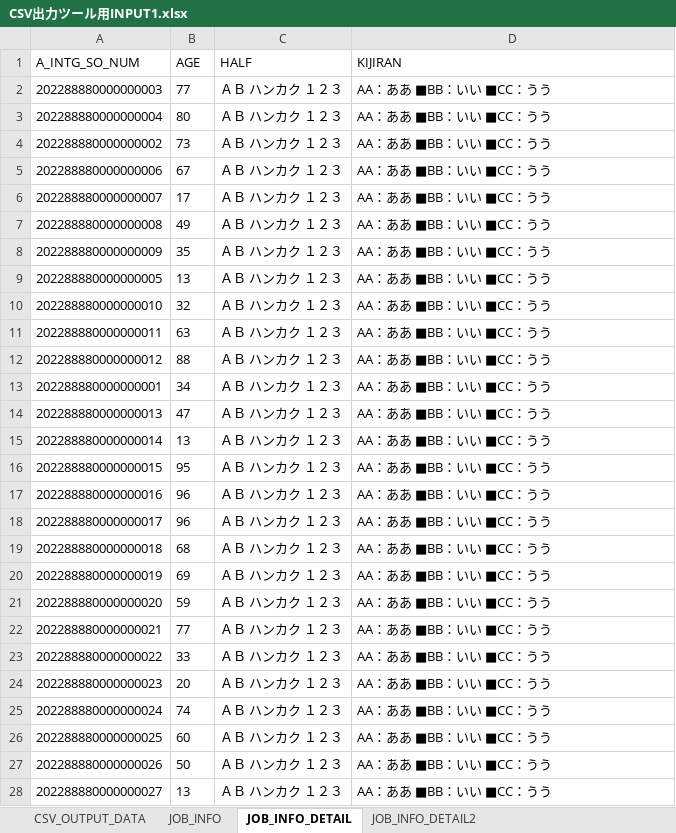
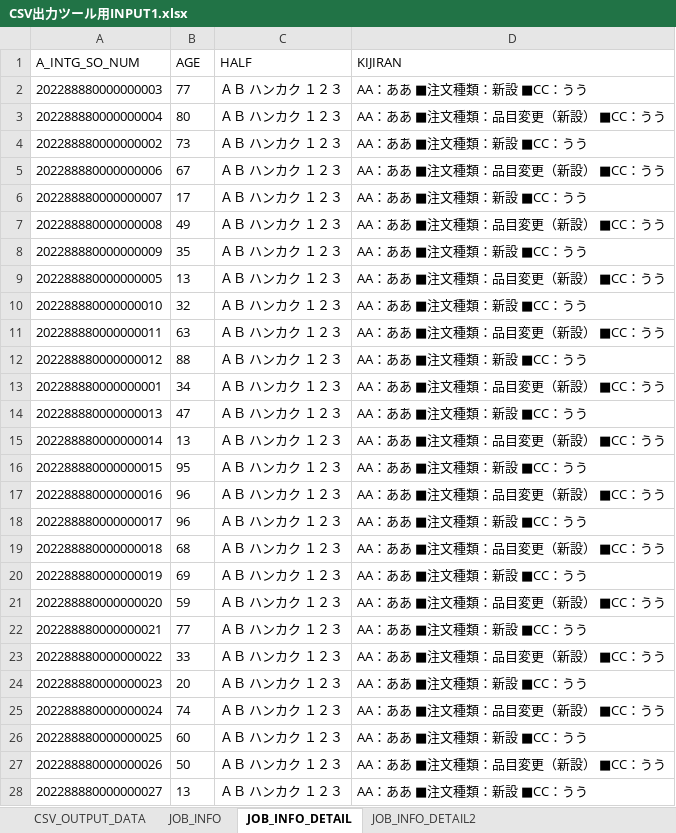
Before and after one commit to a-sakai-ghub/ITSupportShuhen, an Excel workbook: input1/CSV出力ツール用INPUT1.xlsx, sheet JOB_INFO_DETAIL, drawn as a sheet; only a part is shown; values as stored, in another font and other column widths than the file's, no borders; the diff covers the shown part only; the diff names each change by its address in the sheet, - before the commit and + after, or states it on an @@ line.

```diff
--- a/input1/CSV出力ツール用INPUT1.xlsx (sheet JOB_INFO_DETAIL)
+++ b/input1/CSV出力ツール用INPUT1.xlsx (sheet JOB_INFO_DETAIL)
-D2 (KIJIRAN): AA：ああ ■BB：いい ■CC：うう
+D2 (KIJIRAN): AA：ああ ■注文種類：新設 ■CC：うう
-D3 (KIJIRAN): AA：ああ ■BB：いい ■CC：うう
+D3 (KIJIRAN): AA：ああ ■注文種類：品目変更（新設） ■CC：うう
-D4 (KIJIRAN): AA：ああ ■BB：いい ■CC：うう
+D4 (KIJIRAN): AA：ああ ■注文種類：新設 ■CC：うう
-D5 (KIJIRAN): AA：ああ ■BB：いい ■CC：うう
+D5 (KIJIRAN): AA：ああ ■注文種類：品目変更（新設） ■CC：うう
-D6 (KIJIRAN): AA：ああ ■BB：いい ■CC：うう
+D6 (KIJIRAN): AA：ああ ■注文種類：新設 ■CC：うう
-D7 (KIJIRAN): AA：ああ ■BB：いい ■CC：うう
+D7 (KIJIRAN): AA：ああ ■注文種類：品目変更（新設） ■CC：うう
-D8 (KIJIRAN): AA：ああ ■BB：いい ■CC：うう
+D8 (KIJIRAN): AA：ああ ■注文種類：新設 ■CC：うう
-D9 (KIJIRAN): AA：ああ ■BB：いい ■CC：うう
+D9 (KIJIRAN): AA：ああ ■注文種類：品目変更（新設） ■CC：うう
-D10 (KIJIRAN): AA：ああ ■BB：いい ■CC：うう
+D10 (KIJIRAN): AA：ああ ■注文種類：新設 ■CC：うう
-D11 (KIJIRAN): AA：ああ ■BB：いい ■CC：うう
+D11 (KIJIRAN): AA：ああ ■注文種類：品目変更（新設） ■CC：うう
-D12 (KIJIRAN): AA：ああ ■BB：いい ■CC：うう
+D12 (KIJIRAN): AA：ああ ■注文種類：新設 ■CC：うう
-D13 (KIJIRAN): AA：ああ ■BB：いい ■CC：うう
+D13 (KIJIRAN): AA：ああ ■注文種類：品目変更（新設） ■CC：うう
-D14 (KIJIRAN): AA：ああ ■BB：いい ■CC：うう
+D14 (KIJIRAN): AA：ああ ■注文種類：新設 ■CC：うう
-D15 (KIJIRAN): AA：ああ ■BB：いい ■CC：うう
+D15 (KIJIRAN): AA：ああ ■注文種類：品目変更（新設） ■CC：うう
-D16 (KIJIRAN): AA：ああ ■BB：いい ■CC：うう
+D16 (KIJIRAN): AA：ああ ■注文種類：新設 ■CC：うう
-D17 (KIJIRAN): AA：ああ ■BB：いい ■CC：うう
+D17 (KIJIRAN): AA：ああ ■注文種類：品目変更（新設） ■CC：うう
-D18 (KIJIRAN): AA：ああ ■BB：いい ■CC：うう
+D18 (KIJIRAN): AA：ああ ■注文種類：新設 ■CC：うう
-D19 (KIJIRAN): AA：ああ ■BB：いい ■CC：うう
+D19 (KIJIRAN): AA：ああ ■注文種類：品目変更（新設） ■CC：うう
-D20 (KIJIRAN): AA：ああ ■BB：いい ■CC：うう
+D20 (KIJIRAN): AA：ああ ■注文種類：新設 ■CC：うう
-D21 (KIJIRAN): AA：ああ ■BB：いい ■CC：うう
+D21 (KIJIRAN): AA：ああ ■注文種類：品目変更（新設） ■CC：うう
-D22 (KIJIRAN): AA：ああ ■BB：いい ■CC：うう
+D22 (KIJIRAN): AA：ああ ■注文種類：新設 ■CC：うう
-D23 (KIJIRAN): AA：ああ ■BB：いい ■CC：うう
+D23 (KIJIRAN): AA：ああ ■注文種類：品目変更（新設） ■CC：うう
-D24 (KIJIRAN): AA：ああ ■BB：いい ■CC：うう
+D24 (KIJIRAN): AA：ああ ■注文種類：新設 ■CC：うう
-D25 (KIJIRAN): AA：ああ ■BB：いい ■CC：うう
+D25 (KIJIRAN): AA：ああ ■注文種類：品目変更（新設） ■CC：うう
-D26 (KIJIRAN): AA：ああ ■BB：いい ■CC：うう
+D26 (KIJIRAN): AA：ああ ■注文種類：新設 ■CC：うう
-D27 (KIJIRAN): AA：ああ ■BB：いい ■CC：うう
+D27 (KIJIRAN): AA：ああ ■注文種類：品目変更（新設） ■CC：うう
-D28 (KIJIRAN): AA：ああ ■BB：いい ■CC：うう
+D28 (KIJIRAN): AA：ああ ■注文種類：新設 ■CC：うう
```
Also changed, not shown: 73 edited cells elsewhere in this sheet, input2/CSV出力ツール用INPUT2.xlsx, 2 other files.
